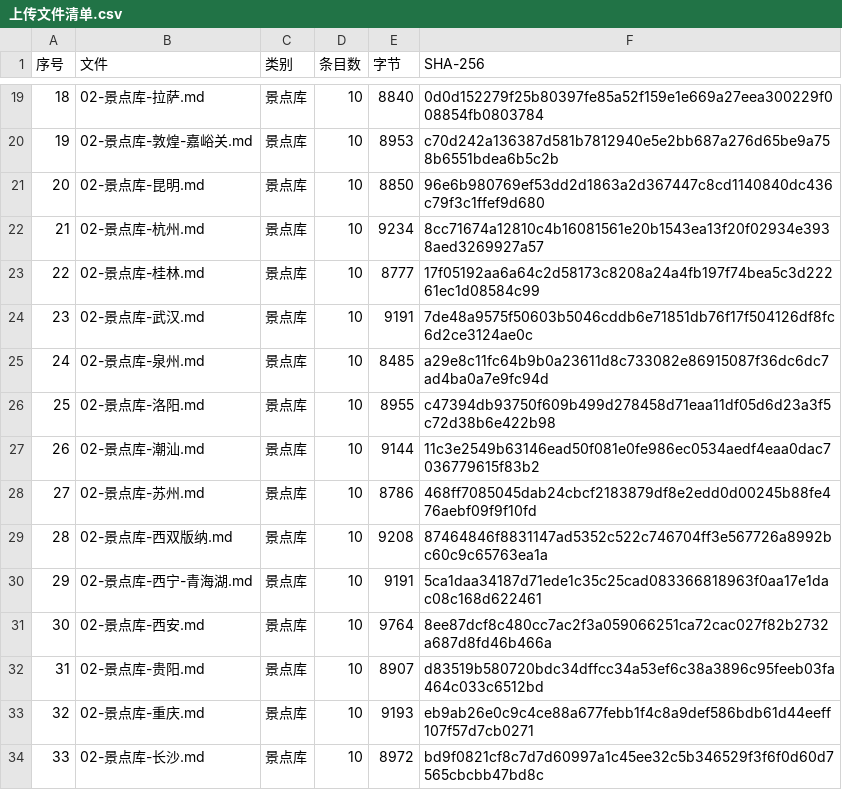
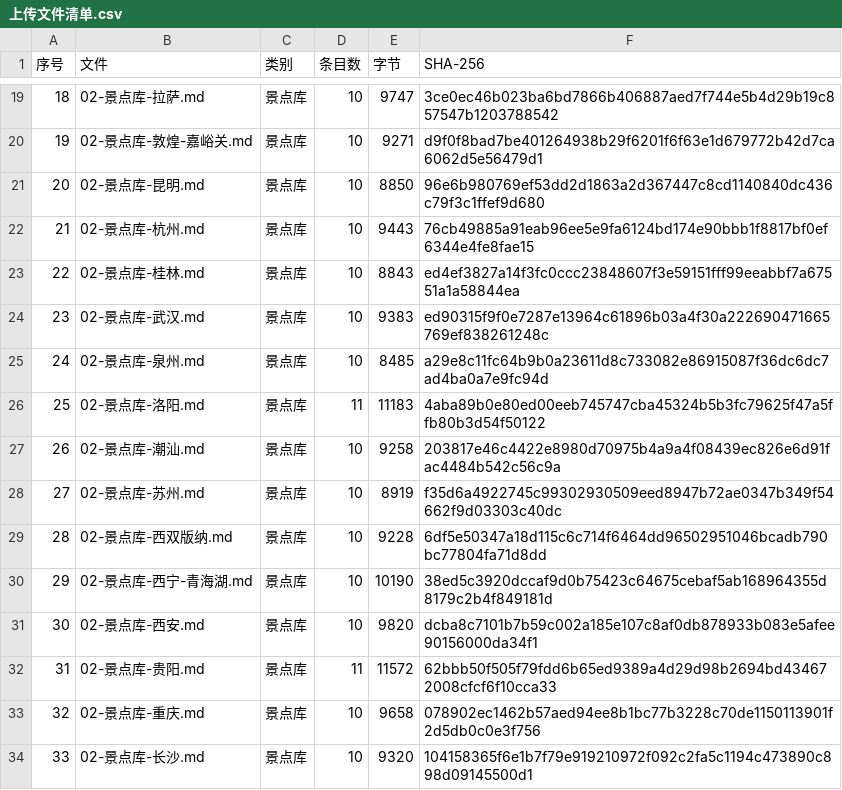
Before and after one commit to Lzf07123/BRICS2026-ST-119-Data, a CSV file: 知识库数据/上传文件清单.csv, drawn as a sheet; only a part is shown, gaps mark what is left out; the diff covers the shown part only.

```diff
--- a/知识库数据/上传文件清单.csv
+++ b/知识库数据/上传文件清单.csv
@@ -19,16 +19,16 @@
-18,02-景点库-拉萨.md,景点库,10,8840,0d0d152279f25b80397fe85a52f159e1e669a27eea300229f008854fb0803784
-19,02-景点库-敦煌-嘉峪关.md,景点库,10,8953,c70d242a136387d581b7812940e5e2bb687a276d65be9a758b6551bdea6b5c2b
+18,02-景点库-拉萨.md,景点库,10,9747,3ce0ec46b023ba6bd7866b406887aed7f744e5b4d29b19c857547b1203788542
+19,02-景点库-敦煌-嘉峪关.md,景点库,10,9271,d9f0f8bad7be401264938b29f6201f6f63e1d679772b42d7ca6062d5e56479d1
 20,02-景点库-昆明.md,景点库,10,8850,96e6b980769ef53dd2d1863a2d367447c8cd1140840dc436c79f3c1ffef9d680
-21,02-景点库-杭州.md,景点库,10,9234,8cc71674a12810c4b16081561e20b1543ea13f20f02934e3938aed3269927a57
-22,02-景点库-桂林.md,景点库,10,8777,17f05192aa6a64c2d58173c8208a24a4fb197f74bea5c3d22261ec1d08584c99
-23,02-景点库-武汉.md,景点库,10,9191,7de48a9575f50603b5046cddb6e71851db76f17f504126df8fc6d2ce3124ae0c
+21,02-景点库-杭州.md,景点库,10,9443,76cb49885a91eab96ee5e9fa6124bd174e90bbb1f8817bf0ef6344e4fe8fae15
+22,02-景点库-桂林.md,景点库,10,8843,ed4ef3827a14f3fc0ccc23848607f3e59151fff99eeabbf7a67551a1a58844ea
+23,02-景点库-武汉.md,景点库,10,9383,ed90315f9f0e7287e13964c61896b03a4f30a222690471665769ef838261248c
 24,02-景点库-泉州.md,景点库,10,8485,a29e8c11fc64b9b0a23611d8c733082e86915087f36dc6dc7ad4ba0a7e9fc94d
-25,02-景点库-洛阳.md,景点库,10,8955,c47394db93750f609b499d278458d71eaa11df05d6d23a3f5c72d38b6e422b98
-26,02-景点库-潮汕.md,景点库,10,9144,11c3e2549b63146ead50f081e0fe986ec0534aedf4eaa0dac7036779615f83b2
-27,02-景点库-苏州.md,景点库,10,8786,468ff7085045dab24cbcf2183879df8e2edd0d00245b88fe476aebf09f9f10fd
-28,02-景点库-西双版纳.md,景点库,10,9208,87464846f8831147ad5352c522c746704ff3e567726a8992bc60c9c65763ea1a
-29,02-景点库-西宁-青海湖.md,景点库,10,9191,5ca1daa34187d71ede1c35c25cad083366818963f0aa17e1dac08c168d622461
-30,02-景点库-西安.md,景点库,10,9764,8ee87dcf8c480cc7ac2f3a059066251ca72cac027f82b2732a687d8fd46b466a
-31,02-景点库-贵阳.md,景点库,10,8907,d83519b580720bdc34dffcc34a53ef6c38a3896c95feeb03fa464c033c6512bd
-32,02-景点库-重庆.md,景点库,10,9193,eb9ab26e0c9c4ce88a677febb1f4c8a9def586bdb61d44eeff107f57d7cb0271
-33,02-景点库-长沙.md,景点库,10,8972,bd9f0821cf8c7d7d60997a1c45ee32c5b346529f3f6f0d60d7565cbcbb47bd8c
+25,02-景点库-洛阳.md,景点库,11,11183,4aba89b0e80ed00eeb745747cba45324b5b3fc79625f47a5ffb80b3d54f50122
+26,02-景点库-潮汕.md,景点库,10,9258,203817e46c4422e8980d70975b4a9a4f08439ec826e6d91fac4484b542c56c9a
+27,02-景点库-苏州.md,景点库,10,8919,f35d6a4922745c99302930509eed8947b72ae0347b349f54662f9d03303c40dc
+28,02-景点库-西双版纳.md,景点库,10,9228,6df5e50347a18d115c6c714f6464dd96502951046bcadb790bc77804fa71d8dd
+29,02-景点库-西宁-青海湖.md,景点库,10,10190,38ed5c3920dccaf9d0b75423c64675cebaf5ab168964355d8179c2b4f849181d
+30,02-景点库-西安.md,景点库,10,9820,dcba8c7101b7b59c002a185e107c8af0db878933b083e5afee90156000da34f1
+31,02-景点库-贵阳.md,景点库,11,11572,62bbb50f505f79fdd6b65ed9389a4d29d98b2694bd434672008cfcf6f10cca33
+32,02-景点库-重庆.md,景点库,10,9658,078902ec1462b57aed94ee8b1bc77b3228c70de1150113901f2d5db0c0e3f756
+33,02-景点库-长沙.md,景点库,10,9320,104158365f6e1b7f79e919210972f092c2fa5c1194c473890c898d09145500d1
```
Also changed, not shown: 36 edited cells elsewhere in this file, 字段时效兜底清单.csv, 41 other files.
